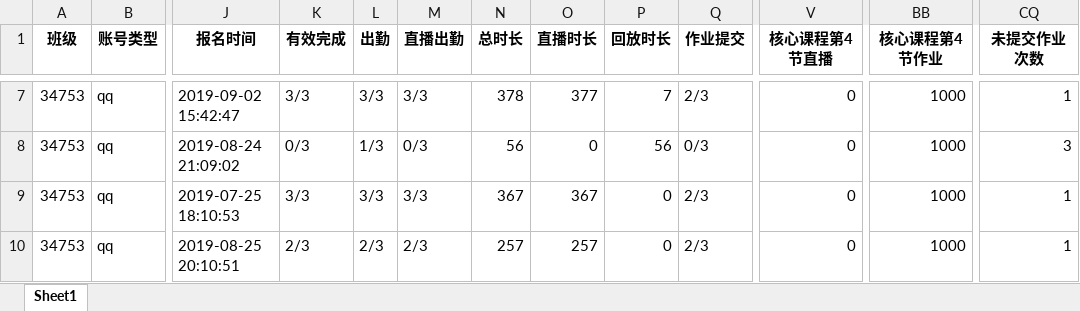
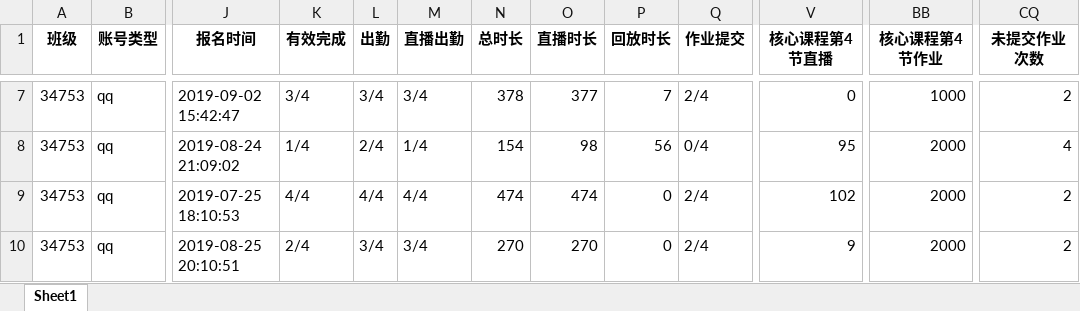
Before and after one commit to Campanulata/Tencent, an Excel workbook: work_sum.xlsx, sheet Sheet1, drawn as a sheet; only a part is shown, gaps mark what is left out; values as stored, in another font and other column widths than the file's, no borders; the diff covers the shown part only; the diff names each change by its address in the sheet, - before the commit and + after, or states it on an @@ line.

```diff
--- a/work_sum.xlsx (sheet Sheet1)
+++ b/work_sum.xlsx (sheet Sheet1)
-K7 (有效完成): 3/3
+K7 (有效完成): 3/4
-L7 (出勤): 3/3
+L7 (出勤): 3/4
-M7 (直播出勤): 3/3
+M7 (直播出勤): 3/4
-Q7 (作业提交): 2/3
+Q7 (作业提交): 2/4
-CQ7 (未提交作业次数): 1
+CQ7 (未提交作业次数): 2
-K8 (有效完成): 0/3
+K8 (有效完成): 1/4
-L8 (出勤): 1/3
+L8 (出勤): 2/4
-M8 (直播出勤): 0/3
+M8 (直播出勤): 1/4
-N8 (总时长): 56
+N8 (总时长): 154
-O8 (直播时长): 0
+O8 (直播时长): 98
-Q8 (作业提交): 0/3
+Q8 (作业提交): 0/4
-V8 (核心课程第4节直播): 0
+V8 (核心课程第4节直播): 95
-BB8:BB10 (核心课程第4节作业): 1000
+BB8:BB10 (核心课程第4节作业): 2000
-CQ8 (未提交作业次数): 3
+CQ8 (未提交作业次数): 4
-K9 (有效完成): 3/3
+K9 (有效完成): 4/4
-L9 (出勤): 3/3
+L9 (出勤): 4/4
-M9 (直播出勤): 3/3
+M9 (直播出勤): 4/4
-N9 (总时长): 367
+N9 (总时长): 474
-O9 (直播时长): 367
+O9 (直播时长): 474
-Q9:Q10 (作业提交): 2/3
+Q9:Q10 (作业提交): 2/4
-V9 (核心课程第4节直播): 0
+V9 (核心课程第4节直播): 102
-CQ9:CQ10 (未提交作业次数): 1
+CQ9:CQ10 (未提交作业次数): 2
-K10 (有效完成): 2/3
+K10 (有效完成): 2/4
-L10 (出勤): 2/3
+L10 (出勤): 3/4
-M10 (直播出勤): 2/3
+M10 (直播出勤): 3/4
-N10 (总时长): 257
+N10 (总时长): 270
-O10 (直播时长): 257
+O10 (直播时长): 270
-V10 (核心课程第4节直播): 0
+V10 (核心课程第4节直播): 9
```
Also changed, not shown: 421 edited cells elsewhere in this sheet, data/dfl4.xlsx, data/dfz1.xlsx, 10 other files.
